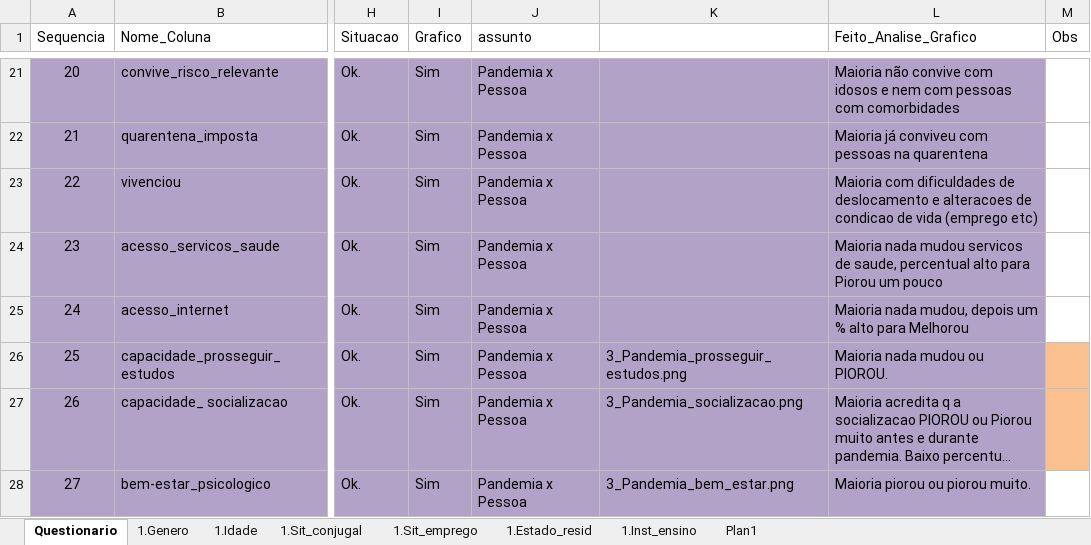
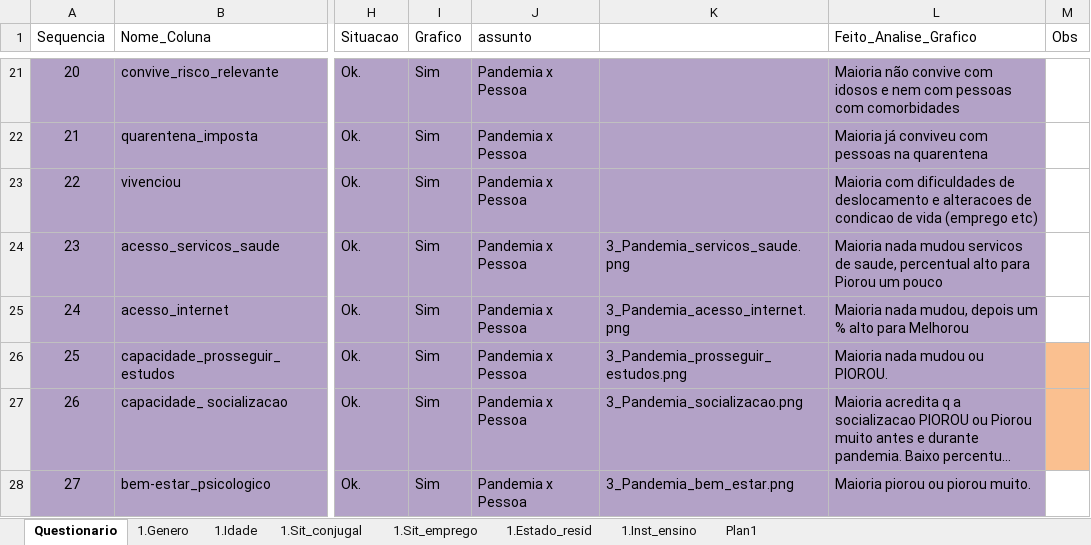
Before and after one commit to DaInLab/mit-grupo-1-2022, an Excel workbook: documentos/dataset_detalhes.xlsx, sheet Questionario, drawn as a sheet; only a part is shown, gaps mark what is left out; long unchanged cells end in …; values as stored, in another font and other column widths than the file's, no borders; the diff names each change by its address in the sheet, - before the commit and + after, or states it on an @@ line.

Commit message:
grafico e codigo

```diff
--- a/documentos/dataset_detalhes.xlsx (sheet Questionario)
+++ b/documentos/dataset_detalhes.xlsx (sheet Questionario)
-K24: (empty)
+K24: 3_Pandemia_servicos_saude.png
-K25: (empty)
+K25: 3_Pandemia_acesso_internet.png
```
Also changed, not shown: 3 other files.
